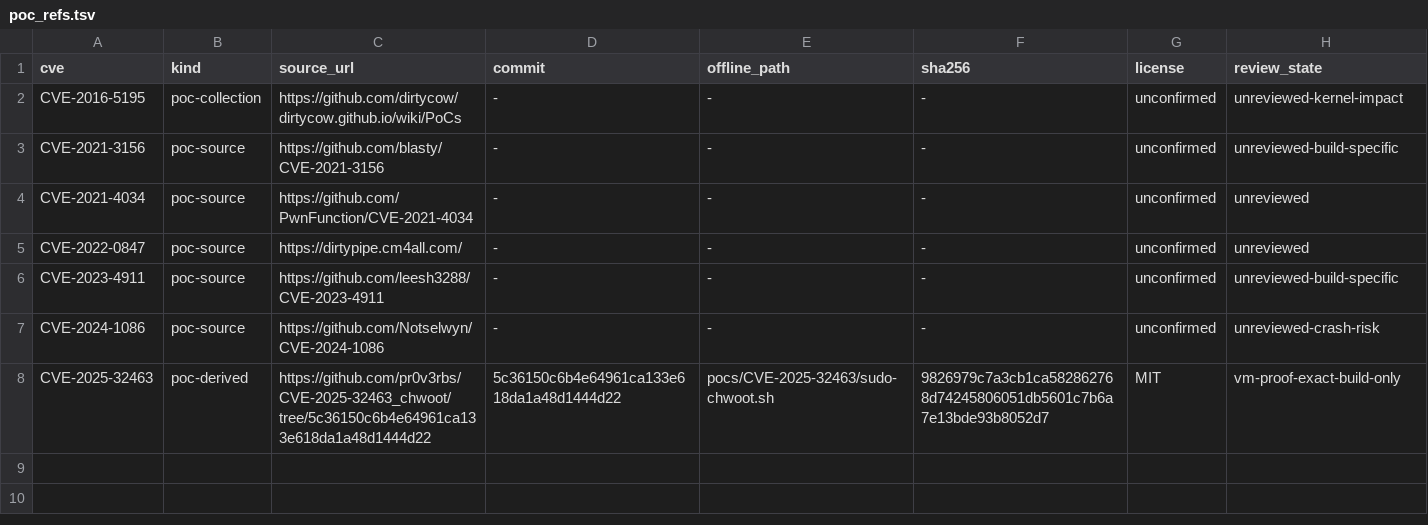
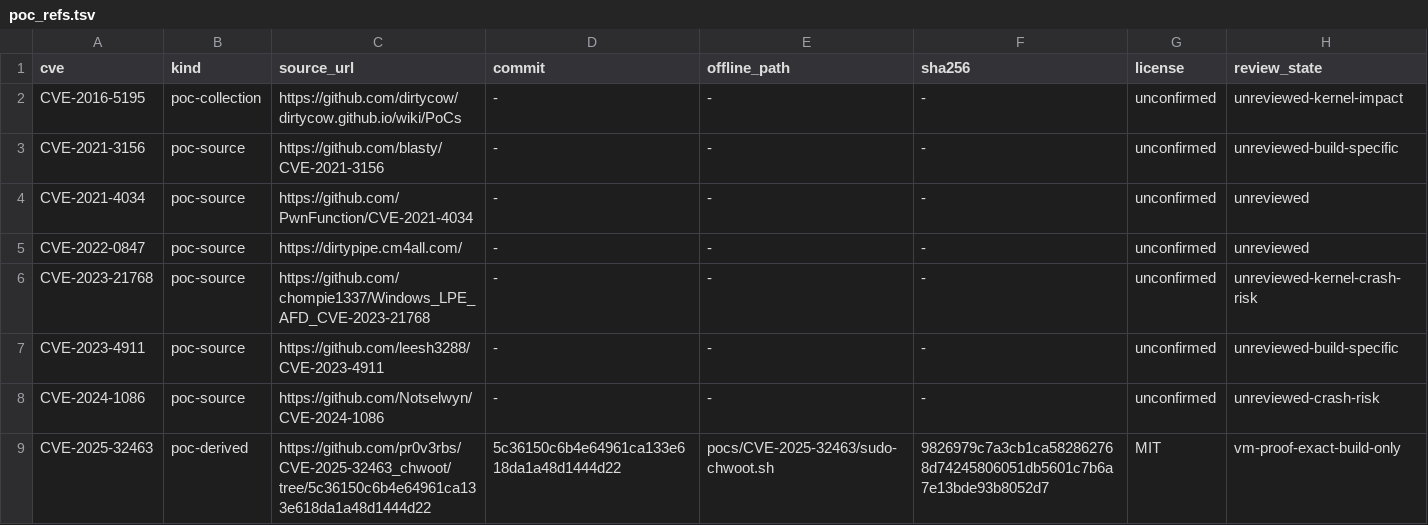
Before and after one commit to Moriz82/Edamame-NG, a TSV file: catalog/poc_refs.tsv, drawn as a sheet; the diff names each change by its address in the sheet, - before the commit and + after, or states it on an @@ line.

Commit message:
feat(catalog): add Windows AFD review lead

```diff
--- a/catalog/poc_refs.tsv
+++ b/catalog/poc_refs.tsv
+row 6: CVE-2023-21768 | poc-source | https://github.com/chompie1337/Windows_LPE_AFD_CVE-2023-21768 | - | - | - | unconfirmed | unreviewed-kernel-crash-risk
```
Also changed, not shown: catalog/curated-eop.tsv, 3 other files.
